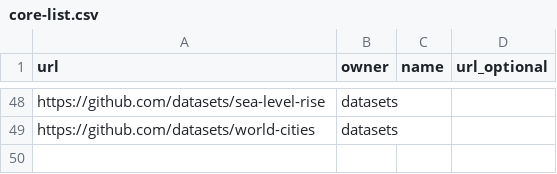
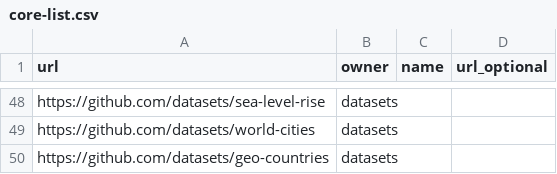
Before and after one commit to datasets/awesome-data, a CSV file: data/core-list.csv, drawn as a sheet; only a part is shown, gaps mark what is left out.

Commit message:
Added geo-countries

```diff
--- a/data/core-list.csv
+++ b/data/core-list.csv
@@ -49 +49,2 @@ https://github.com/datasets/sea-level-rise,datasets,,
 https://github.com/datasets/world-cities,datasets,,
+https://github.com/datasets/geo-countries,datasets,,
```
